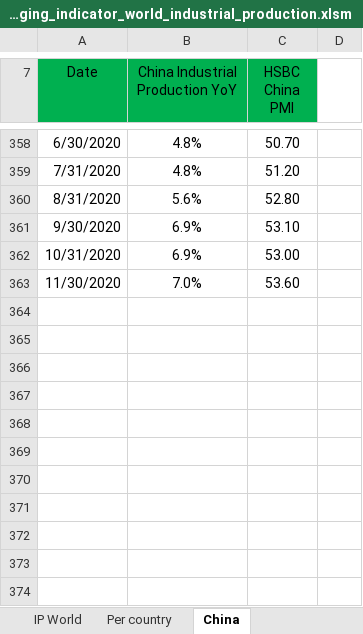
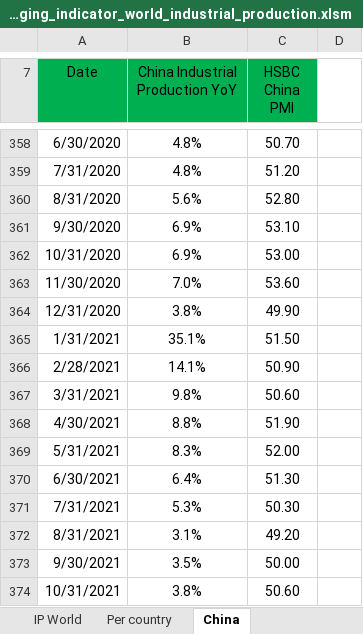
Before and after one commit to markjm5/portfoliomanagement, an Excel workbook: trading_excel_files/01_lagging_coincident_indicators/010_lagging_indicator_world_industrial_production.xlsm, sheet China, drawn as a sheet; only a part is shown, gaps mark what is left out; values as stored, in another font and other column widths than the file's, no borders; charts and pictures and table styles not drawn; the diff names each change by its address in the sheet, - before the commit and + after, or states it on an @@ line.

Commit message:
adjustments to china data in 010 excel file

```diff
--- a/trading_excel_files/01_lagging_coincident_indicators/010_lagging_indicator_world_industrial_production.xlsm (sheet China)
+++ b/trading_excel_files/01_lagging_coincident_indicators/010_lagging_indicator_world_industrial_production.xlsm (sheet China)
+row 364: 12/31/2020 | 3.8% | 49.90
+row 365: 1/31/2021 | 35.1% | 51.50
+row 366: 2/28/2021 | 14.1% | 50.90
+row 367: 3/31/2021 | 9.8% | 50.60
+row 368: 4/30/2021 | 8.8% | 51.90
+row 369: 5/31/2021 | 8.3% | 52.00
+row 370: 6/30/2021 | 6.4% | 51.30
+row 371: 7/31/2021 | 5.3% | 50.30
+row 372: 8/31/2021 | 3.1% | 49.20
+row 373: 9/30/2021 | 3.5% | 50.00
+row 374: 10/31/2021 | 3.8% | 50.60
```
Also changed, not shown: sheet China Production data, sheet World Production data, charts or pictures.
